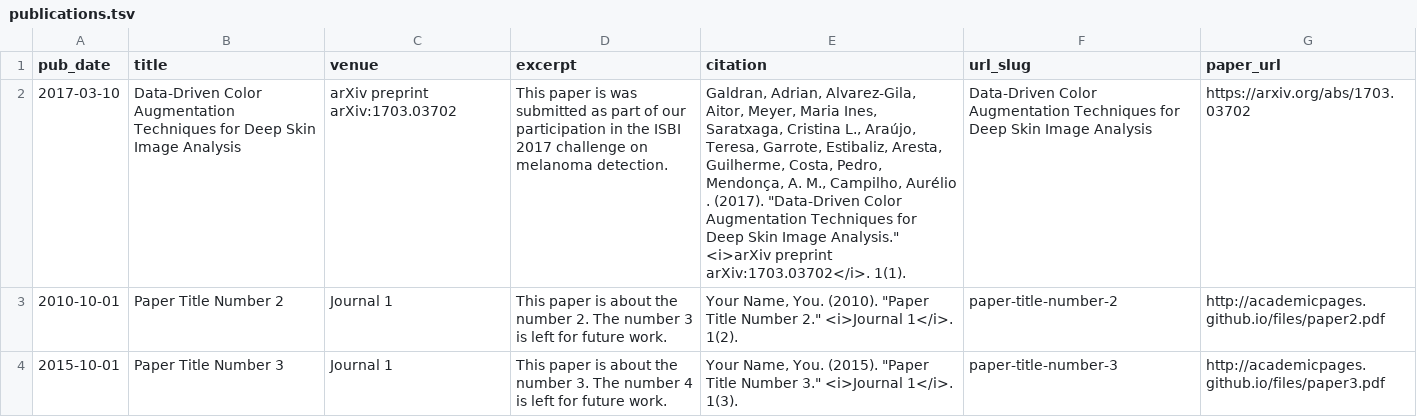
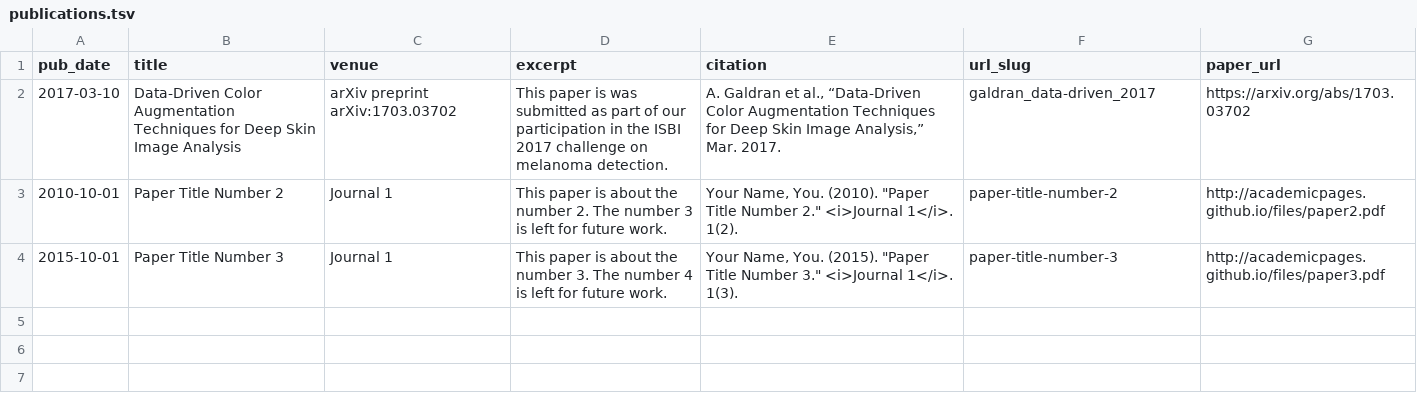
Before and after one commit to aitorshuffle/aitorshuffle.github.io, a TSV file: markdown_generator/publications.tsv, drawn as a sheet; the diff names each change by its address in the sheet, - before the commit and + after, or states it on an @@ line.

Commit message:
Updated publications

```diff
--- a/markdown_generator/publications.tsv
+++ b/markdown_generator/publications.tsv
-E2 (citation): Galdran, Adrian, Alvarez-Gila, Aitor, Meyer, Maria Ines, Saratxaga, Cristina L., Araújo, Teresa, Garrote, Estibaliz, Aresta, Guilherme, Costa, Pedro, Mendonça, A. M., Campilho, Aurélio . (2017). "Data-Driven Color Augmentation Techniques for Deep Skin Image Analysis." <i>arXiv preprint arXiv:1703.03702</i>. 1(1).
+E2 (citation): A. Galdran et al., “Data-Driven Color Augmentation Techniques for Deep Skin Image Analysis,” Mar. 2017.
-F2 (url_slug): Data-Driven Color Augmentation Techniques for Deep Skin Image Analysis
+F2 (url_slug): galdran_data-driven_2017
```
Also changed, not shown: 1 other file.
